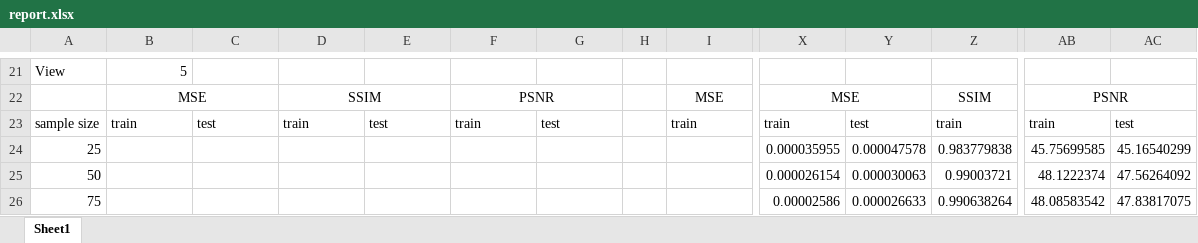
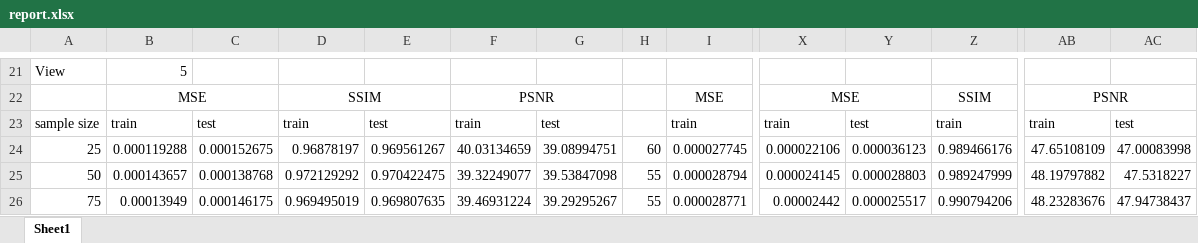
Before and after one commit to maqorbani/Thesis, an Excel workbook: report.xlsx, sheet Sheet1, drawn as a sheet; only a part is shown, gaps mark what is left out; values as stored, in another font and other column widths than the file's, no borders; charts and pictures and conditional formats not drawn; removed rows and columns are numbered as before the commit, all else as after; rows hold the shown columns only; the diff covers the shown part only; the diff names each change by its address in the sheet, - before the commit and + after, or states it on an @@ line.

Commit message:
report.xlsx was updated

```diff
--- a/report.xlsx (sheet Sheet1)
+++ b/report.xlsx (sheet Sheet1)
-row 24: 25 |  |  |  |  |  |  |  |  | 0.000035955 | 0.000047578 | 0.983779838 | 45.75699585 | 45.16540299
+row 24: 25 | 0.000119288 | 0.000152675 | 0.96878197 | 0.969561267 | 40.03134659 | 39.08994751 | 60 | 0.000027745 | 0.000022106 | 0.000036123 | 0.989466176 | 47.65108109 | 47.00083998
-B25: (empty)
+B25: 0.000143657
-C25: (empty)
+C25: 0.000138768
-D25: (empty)
+D25: 0.972129292
-E25: (empty)
+E25: 0.970422475
-F25: (empty)
+F25: 39.32249077
-G25: (empty)
+G25: 39.53847098
-H25:H26: (empty)
+H25:H26: 55
-I25: (empty)
+I25: 0.000028794
-X25: 0.000026154
+X25: 0.000024145
-Y25: 0.000030063
+Y25: 0.000028803
-Z25: 0.99003721
+Z25: 0.989247999
-AB25: 48.1222374
+AB25: 48.19797882
-AC25: 47.56264092
+AC25: 47.5318227
-B26: (empty)
+B26: 0.00013949
-C26: (empty)
+C26: 0.000146175
-D26: (empty)
+D26: 0.969495019
-E26: (empty)
+E26: 0.969807635
-F26: (empty)
+F26: 39.46931224
-G26: (empty)
+G26: 39.29295267
-I26: (empty)
+I26: 0.000028771
-X26: 0.00002586
+X26: 0.00002442
-Y26: 0.000026633
+Y26: 0.000025517
-Z26: 0.990638264
+Z26: 0.990794206
-AB26: 48.08583542
+AB26: 48.23283676
-AC26: 47.83817075
+AC26: 47.94738437
```
Also changed, not shown: 30 edited cells elsewhere in this sheet.
